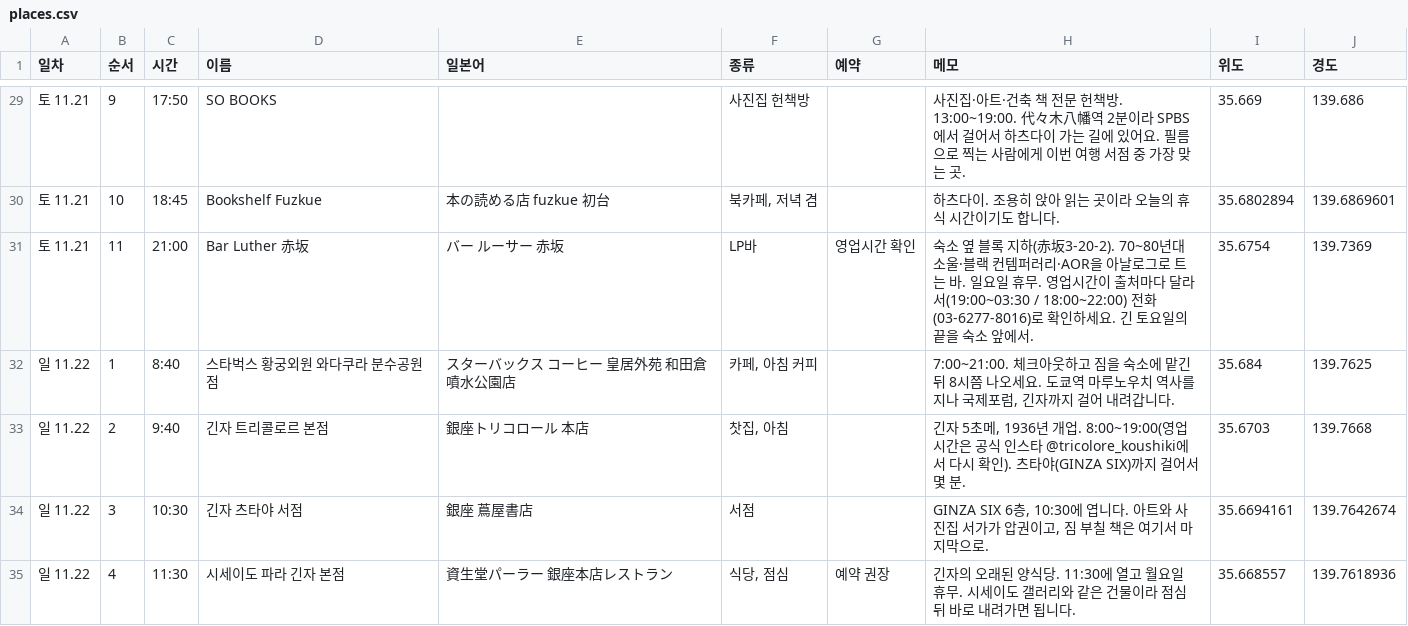
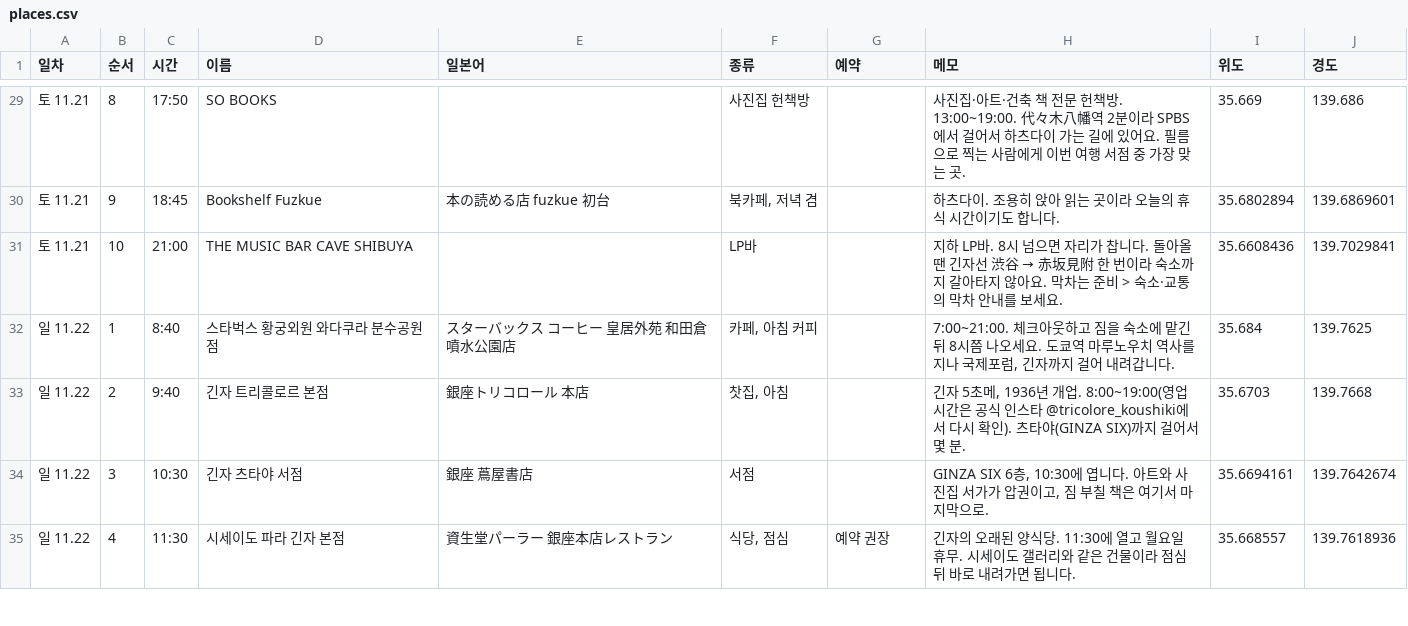
Before and after one commit to codechord123/awesome-design-md, a CSV file: tokyo-trip/data/places.csv, drawn as a sheet; only a part is shown, gaps mark what is left out; the diff covers the shown part only.

```diff
--- a/tokyo-trip/data/places.csv
+++ b/tokyo-trip/data/places.csv
@@ -29,4 +29,4 @@
-"토 11.21","9","17:50","SO BOOKS","","사진집 헌책방","","사진집·아트·건축 책 전문 헌책방. 13:00~19:00. 代々木八幡역 2분이라 SPBS에서 걸어서 하츠다이 가는 길에 있어요. 필름으로 찍는 사람에게 이번 여행 서점 중 가장 맞는 곳.","35.669","139.686"
-"토 11.21","10","18:45","Bookshelf Fuzkue","本の読める店 fuzkue 初台","북카페, 저녁 겸","","하츠다이. 조용히 앉아 읽는 곳이라 오늘의 휴식 시간이기도 합니다.","35.6802894","139.6869601"
-"토 11.21","11","21:00","Bar Luther 赤坂","バー ルーサー 赤坂","LP바","영업시간 확인","숙소 옆 블록 지하(赤坂3-20-2). 70~80년대 소울·블랙 컨템퍼러리·AOR을 아날로그로 트는 바. 일요일 휴무. 영업시간이 출처마다 달라서(19:00~03:30 / 18:00~22:00) 전화(03-6277-8016)로 확인하세요. 긴 토요일의 끝을 숙소 앞에서.","35.6754","139.7369"
+"토 11.21","8","17:50","SO BOOKS","","사진집 헌책방","","사진집·아트·건축 책 전문 헌책방. 13:00~19:00. 代々木八幡역 2분이라 SPBS에서 걸어서 하츠다이 가는 길에 있어요. 필름으로 찍는 사람에게 이번 여행 서점 중 가장 맞는 곳.","35.669","139.686"
+"토 11.21","9","18:45","Bookshelf Fuzkue","本の読める店 fuzkue 初台","북카페, 저녁 겸","","하츠다이. 조용히 앉아 읽는 곳이라 오늘의 휴식 시간이기도 합니다.","35.6802894","139.6869601"
+"토 11.21","10","21:00","THE MUSIC BAR CAVE SHIBUYA","","LP바","","지하 LP바. 8시 넘으면 자리가 찹니다. 돌아올 땐 긴자선 渋谷 → 赤坂見附 한 번이라 숙소까지 갈아타지 않아요. 막차는 준비 > 숙소·교통의 막차 안내를 보세요.","35.6608436","139.7029841"
 "일 11.22","1","8:40","스타벅스 황궁외원 와다쿠라 분수공원점","スターバックス コーヒー 皇居外苑 和田倉噴水公園店","카페, 아침 커피","","7:00~21:00. 체크아웃하고 짐을 숙소에 맡긴 뒤 8시쯤 나오세요. 도쿄역 마루노우치 역사를 지나 국제포럼, 긴자까지 걸어 내려갑니다.","35.684","139.7625"
```
Also changed, not shown: 2 added rows, 2 removed rows and 28 edited cells elsewhere in this file, 5 other files.
